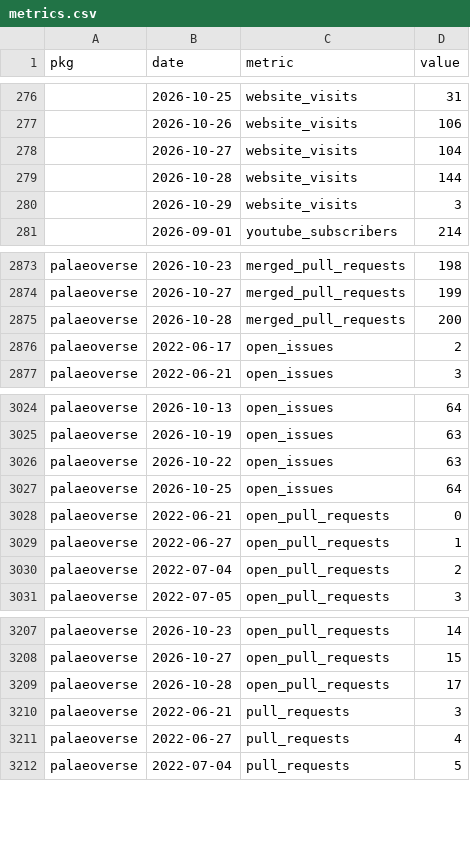
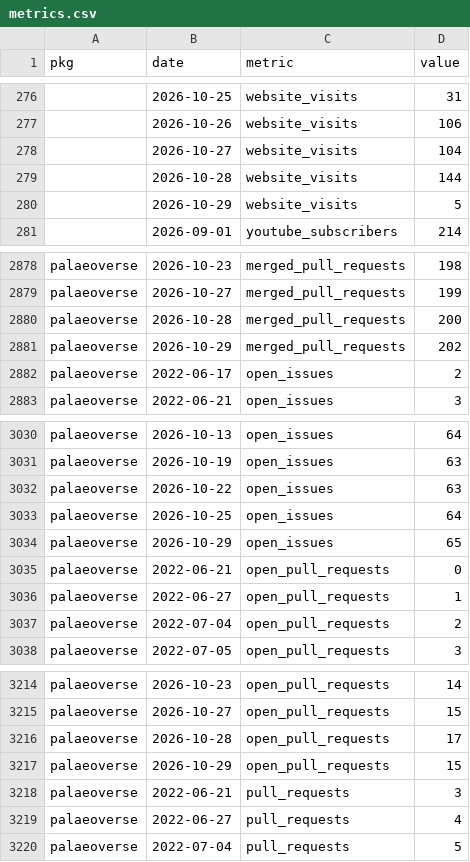
Before and after one commit to palaeoverse/palaeoverse.dashboard, a CSV file: data/metrics.csv, drawn as a sheet; only a part is shown, gaps mark what is left out; the diff covers the shown part only.

```diff
--- a/data/metrics.csv
+++ b/data/metrics.csv
@@ -279,3 +279,3 @@
 "",2026-10-28,"website_visits",144
-"",2026-10-29,"website_visits",3
+"",2026-10-29,"website_visits",5
 "",2026-09-01,"youtube_subscribers",214
@@ -2875,2 +2880,3 @@
 "palaeoverse",2026-10-28,"merged_pull_requests",200
+"palaeoverse",2026-10-29,"merged_pull_requests",202
 "palaeoverse",2022-06-17,"open_issues",2
@@ -3027,2 +3033,3 @@
 "palaeoverse",2026-10-25,"open_issues",64
+"palaeoverse",2026-10-29,"open_issues",65
 "palaeoverse",2022-06-21,"open_pull_requests",0
@@ -3209,2 +3216,3 @@
 "palaeoverse",2026-10-28,"open_pull_requests",17
+"palaeoverse",2026-10-29,"open_pull_requests",15
 "palaeoverse",2022-06-21,"pull_requests",3
```
Also changed, not shown: 5 added rows elsewhere in this file, 3 other files.
